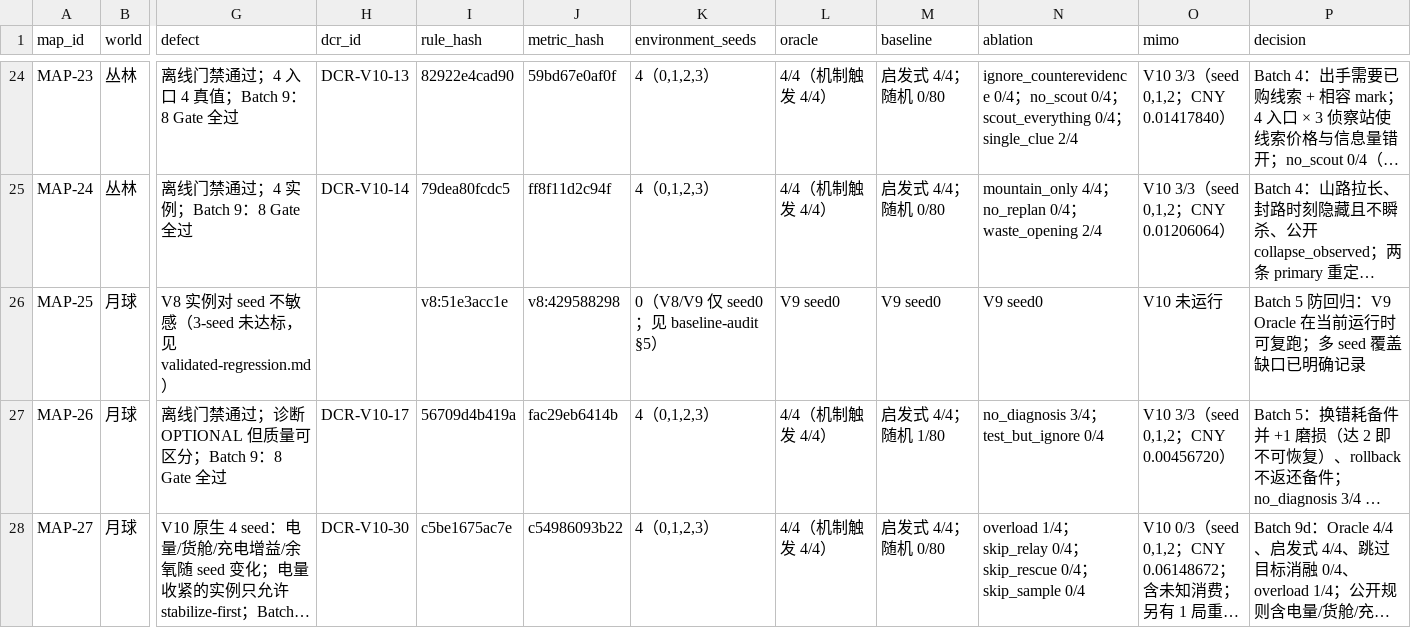
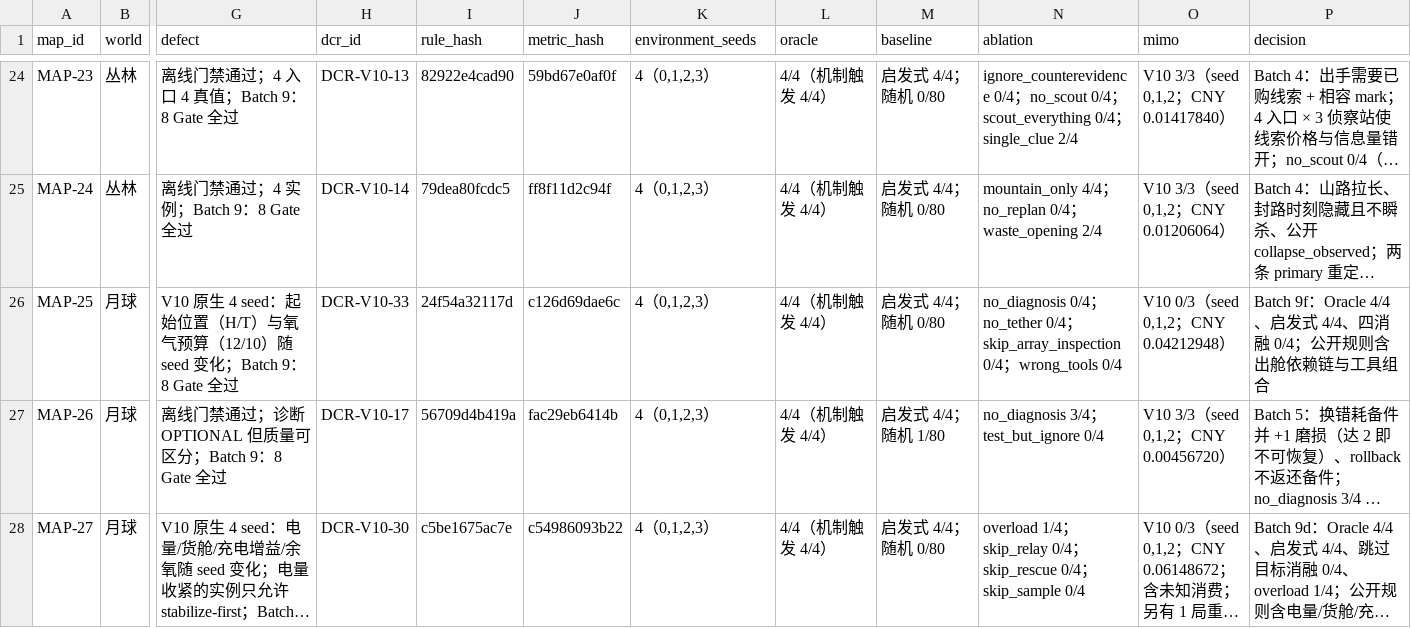
Before and after one commit to wenxvn/Agent-Arena, a CSV file: docs/v10/map-status-matrix.csv, drawn as a sheet; only a part is shown, gaps mark what is left out; long unchanged cells end in …; the diff names each change by its address in the sheet, - before the commit and + after, or states it on an @@ line.

Commit message:
feat(v10): MAP-25 原生 seed 化（DCR-V10-33）与 28 图指标 schema
- 新增 v10/runtime/map25.py：子类化 V8 规则，只把起始位置（H/T）与氧气预算（12/10）
  按 seed 实例化（4 个实例）；6 条 METRIC_SPECS；public_rules() 公开出舱依赖链、
  工具组合与诊断码要求
- 新增 v10/baselines/map25.py：按起始位置展开的 Oracle（15/16 动作）、Observation 驱动
  状态机、四消融（no_tether / no_diagnosis / wrong_tools / skip_array_inspection）
- Oracle 4/4（机制触发 4/4）、启发式 4/4、四消融全部 0/4、legal_random 0/80，
  seed_effective=True、4 个不同 scenario_hash
- 阶段 10（-p2）真实 MiMo：三局均 30/30 决策预算耗尽、非法动作 0/0/0、机制未触发
- validation/attribution/recompute/mimo_report/evidence_state/regression 适配 28 图；
  独立核对 28 图 × 136 seed 实例 0 违规；公式级复算 25/28 图、887 次检查全一致；
  回退图仅剩 MAP-16/17
- 指标规格 159 条（28 图）；新增 DCR-V10-33、tests/test_v10_map25.py（8 条）；
  更新 final-report/README/decision-register/AGENTS.md/metric-schema-v10.md/
  engineering-log 与全部生成文档

验证：pytest 1134 passed；mypy src 249 文件 0 issues；scoped ruff clean；
freeze verify 9/9 unchanged。费用：结算 1.97614864 + 未知预留 0.13312000 = 2.10926864。

```diff
--- a/docs/v10/map-status-matrix.csv
+++ b/docs/v10/map-status-matrix.csv
-G26 (defect): V8 实例对 seed 不敏感（3-seed 未达标，见 validated-regression.md）
+G26 (defect): V10 原生 4 seed：起始位置（H/T）与氧气预算（12/10）随 seed 变化；Batch 9：8 Gate 全过
-H26 (dcr_id): (empty)
+H26 (dcr_id): DCR-V10-33
-I26 (rule_hash): v8:51e3acc1e
+I26 (rule_hash): 24f54a32117d
-J26 (metric_hash): v8:429588298
+J26 (metric_hash): c126d69dae6c
-K26 (environment_seeds): 0（V8/V9 仅 seed0；见 baseline-audit §5）
+K26 (environment_seeds): 4（0,1,2,3）
-L26 (oracle): V9 seed0
+L26 (oracle): 4/4（机制触发 4/4）
-M26 (baseline): V9 seed0
+M26 (baseline): 启发式 4/4；随机 0/80
-N26 (ablation): V9 seed0
+N26 (ablation): no_diagnosis 0/4；no_tether 0/4；skip_array_inspection 0/4；wrong_tools 0/4
-O26 (mimo): V10 未运行
+O26 (mimo): V10 0/3（seed 0,1,2；CNY 0.04212948）
-P26 (decision): Batch 5 防回归：V9 Oracle 在当前运行时可复跑；多 seed 覆盖缺口已明确记录
+P26 (decision): Batch 9f：Oracle 4/4、启发式 4/4、四消融 0/4；公开规则含出舱依赖链与工具组合
```
Also changed, not shown: 34 other files.
